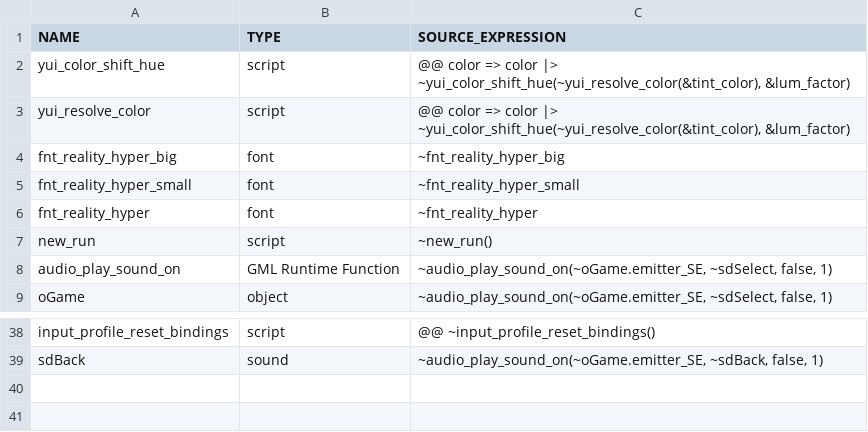
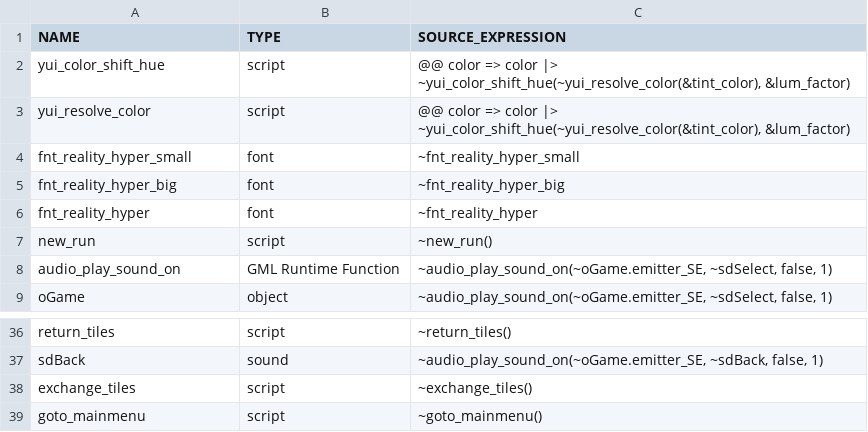
Before and after one commit to flowershoppe/Scramble, a CSV file: datafiles/logs/yui_asset_use_log.csv, drawn as a sheet; only a part is shown, gaps mark what is left out; addresses are those after the commit; the diff covers the shown part only; the diff names each change by its address in the sheet, - before the commit and + after, or states it on an @@ line.

```diff
--- a/datafiles/logs/yui_asset_use_log.csv
+++ b/datafiles/logs/yui_asset_use_log.csv
@@ row 5 moved to row 4: fnt_reality_hyper_small @@
-A36 (NAME): input_profile_reset_bindings
+A36 (NAME): return_tiles
-C36 (SOURCE_EXPRESSION): @@ ~input_profile_reset_bindings()
+C36 (SOURCE_EXPRESSION): ~return_tiles()
+row 38: exchange_tiles | script | ~exchange_tiles()
+row 39: goto_mainmenu | script | ~goto_mainmenu()
```
Also changed, not shown: 12 added rows, 14 removed rows, 2 moved rows and 2 edited cells elsewhere in this file, 36 other files.
